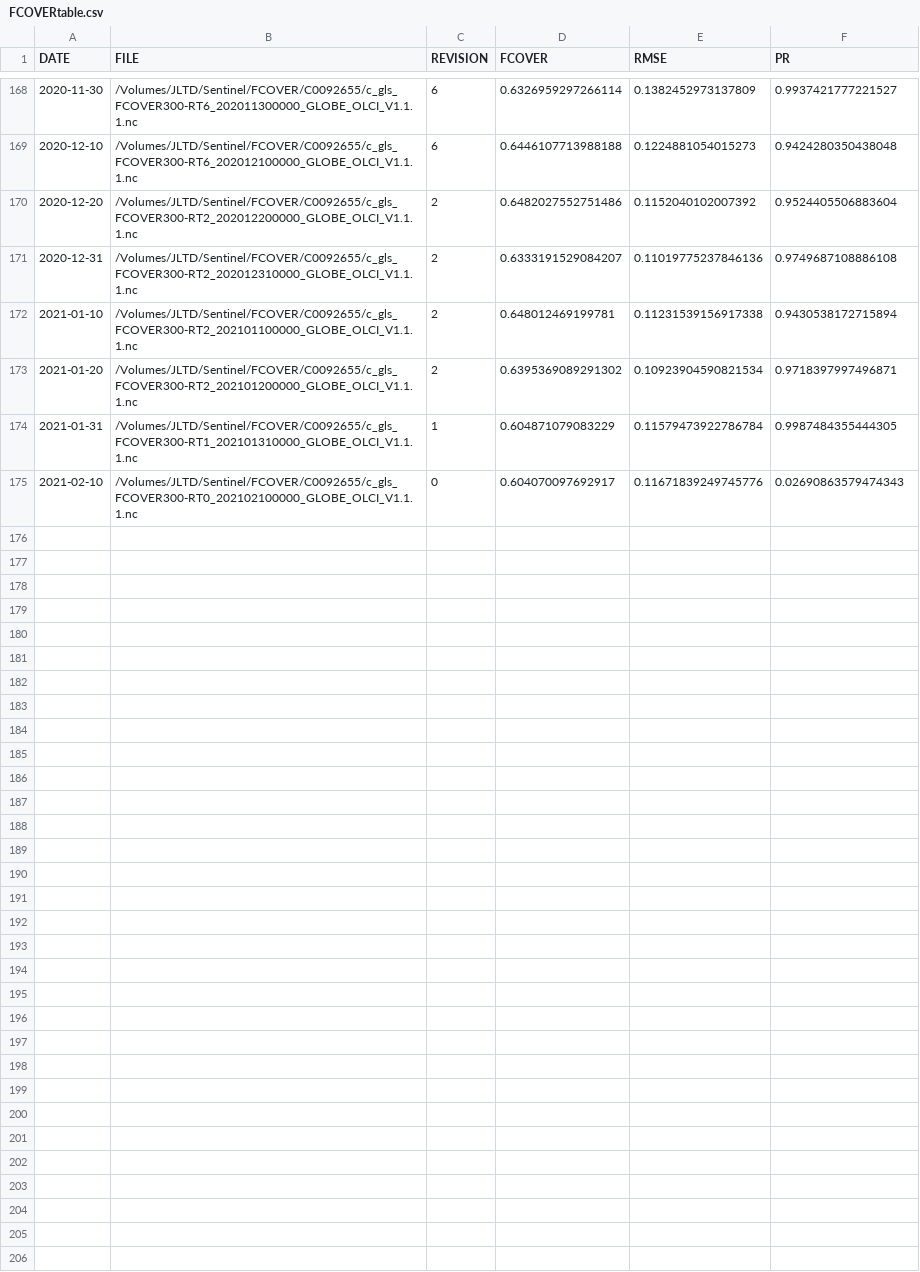
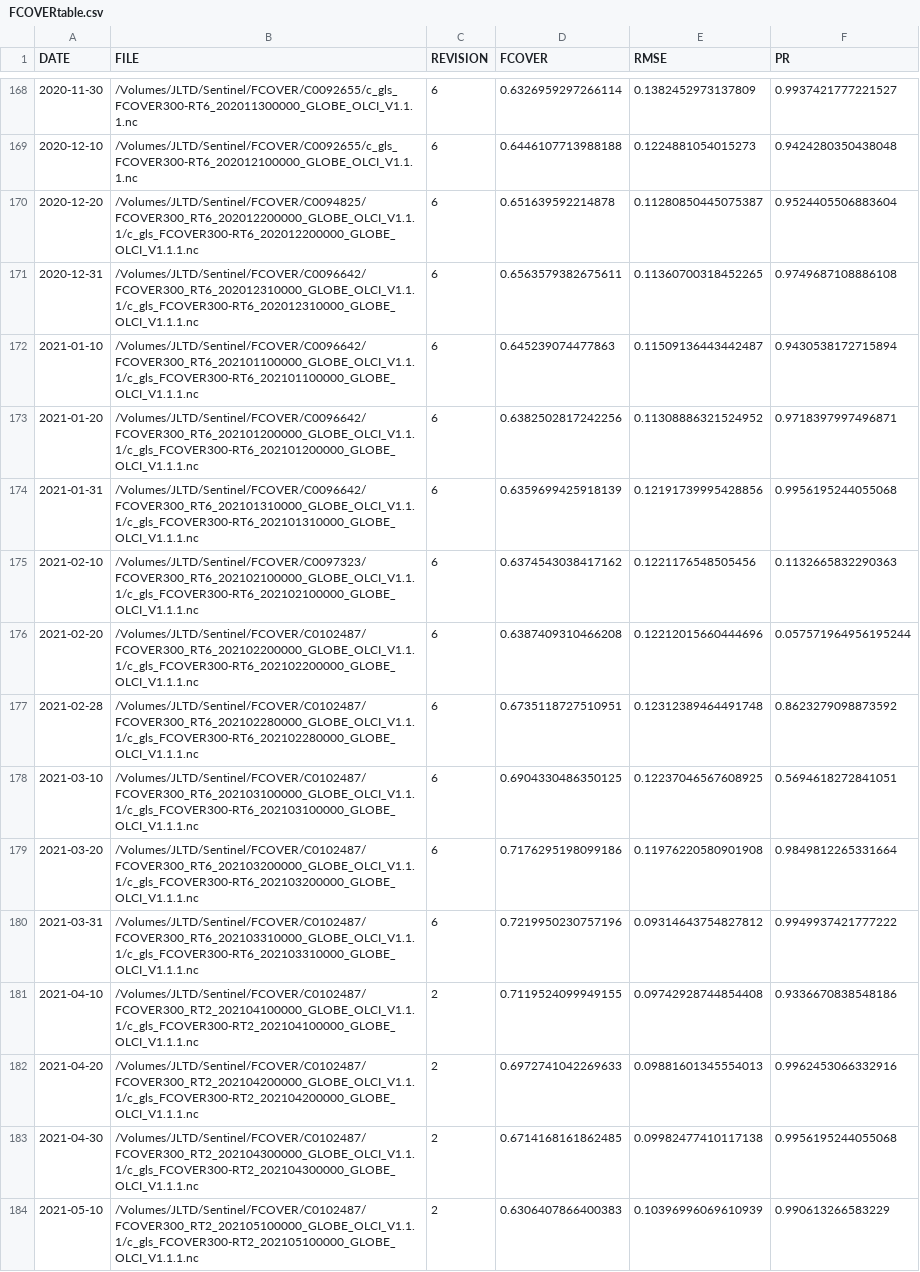
Before and after one commit to jee51/sentry, a CSV file: data/Barro-Alto/FCOVERtable.csv, drawn as a sheet; only a part is shown, gaps mark what is left out; the diff covers the shown part only.

```diff
--- a/data/Barro-Alto/FCOVERtable.csv
+++ b/data/Barro-Alto/FCOVERtable.csv
@@ -169,7 +169,16 @@ DATE,FILE,REVISION,FCOVER,RMSE,PR
 2020-12-10,/Volumes/JLTD/Sentinel/FCOVER/C0092655/c_gls_FCOVER300-RT6_202012100000_GLOBE_OLCI_V1.1.1.nc,6,0.6446107713988188,0.1224881054015273,0.9424280350438048
-2020-12-20,/Volumes/JLTD/Sentinel/FCOVER/C0092655/c_gls_FCOVER300-RT2_202012200000_GLOBE_OLCI_V1.1.1.nc,2,0.6482027552751486,0.1152040102007392,0.9524405506883604
-2020-12-31,/Volumes/JLTD/Sentinel/FCOVER/C0092655/c_gls_FCOVER300-RT2_202012310000_GLOBE_OLCI_V1.1.1.nc,2,0.6333191529084207,0.11019775237846136,0.9749687108886108
-2021-01-10,/Volumes/JLTD/Sentinel/FCOVER/C0092655/c_gls_FCOVER300-RT2_202101100000_GLOBE_OLCI_V1.1.1.nc,2,0.648012469199781,0.11231539156917338,0.9430538172715894
-2021-01-20,/Volumes/JLTD/Sentinel/FCOVER/C0092655/c_gls_FCOVER300-RT2_202101200000_GLOBE_OLCI_V1.1.1.nc,2,0.6395369089291302,0.10923904590821534,0.9718397997496871
-2021-01-31,/Volumes/JLTD/Sentinel/FCOVER/C0092655/c_gls_FCOVER300-RT1_202101310000_GLOBE_OLCI_V1.1.1.nc,1,0.604871079083229,0.11579473922786784,0.9987484355444305
-2021-02-10,/Volumes/JLTD/Sentinel/FCOVER/C0092655/c_gls_FCOVER300-RT0_202102100000_GLOBE_OLCI_V1.1.1.nc,0,0.604070097692917,0.11671839249745776,0.02690863579474343
+2020-12-20,/Volumes/JLTD/Sentinel/FCOVER/C0094825/FCOVER300_RT6_202012200000_GLOBE_OLCI_V1.1.1/c_gls_FCOVER300-RT6_202012200000_GLOBE_OLCI_V1.1.1.nc,6,0.651639592214878,0.11280850445075387,0.9524405506883604
+2020-12-31,/Volumes/JLTD/Sentinel/FCOVER/C0096642/FCOVER300_RT6_202012310000_GLOBE_OLCI_V1.1.1/c_gls_FCOVER300-RT6_202012310000_GLOBE_OLCI_V1.1.1.nc,6,0.6563579382675611,0.11360700318452265,0.9749687108886108
+2021-01-10,/Volumes/JLTD/Sentinel/FCOVER/C0096642/FCOVER300_RT6_202101100000_GLOBE_OLCI_V1.1.1/c_gls_FCOVER300-RT6_202101100000_GLOBE_OLCI_V1.1.1.nc,6,0.645239074477863,0.11509136443442487,0.9430538172715894
+2021-01-20,/Volumes/JLTD/Sentinel/FCOVER/C0096642/FCOVER300_RT6_202101200000_GLOBE_OLCI_V1.1.1/c_gls_FCOVER300-RT6_202101200000_GLOBE_OLCI_V1.1.1.nc,6,0.6382502817242256,0.11308886321524952,0.9718397997496871
+2021-01-31,/Volumes/JLTD/Sentinel/FCOVER/C0096642/FCOVER300_RT6_202101310000_GLOBE_OLCI_V1.1.1/c_gls_FCOVER300-RT6_202101310000_GLOBE_OLCI_V1.1.1.nc,6,0.6359699425918139,0.12191739995428856,0.9956195244055068
+2021-02-10,/Volumes/JLTD/Sentinel/FCOVER/C0097323/FCOVER300_RT6_202102100000_GLOBE_OLCI_V1.1.1/c_gls_FCOVER300-RT6_202102100000_GLOBE_OLCI_V1.1.1.nc,6,0.6374543038417162,0.1221176548505456,0.1132665832290363
+2021-02-20,/Volumes/JLTD/Sentinel/FCOVER/C0102487/FCOVER300_RT6_202102200000_GLOBE_OLCI_V1.1.1/c_gls_FCOVER300-RT6_202102200000_GLOBE_OLCI_V1.1.1.nc,6,0.6387409310466208,0.12212015660444696,0.057571964956195244
+2021-02-28,/Volumes/JLTD/Sentinel/FCOVER/C0102487/FCOVER300_RT6_202102280000_GLOBE_OLCI_V1.1.1/c_gls_FCOVER300-RT6_202102280000_GLOBE_OLCI_V1.1.1.nc,6,0.6735118727510951,0.12312389464491748,0.8623279098873592
+2021-03-10,/Volumes/JLTD/Sentinel/FCOVER/C0102487/FCOVER300_RT6_202103100000_GLOBE_OLCI_V1.1.1/c_gls_FCOVER300-RT6_202103100000_GLOBE_OLCI_V1.1.1.nc,6,0.6904330486350125,0.12237046567608925,0.5694618272841051
+2021-03-20,/Volumes/JLTD/Sentinel/FCOVER/C0102487/FCOVER300_RT6_202103200000_GLOBE_OLCI_V1.1.1/c_gls_FCOVER300-RT6_202103200000_GLOBE_OLCI_V1.1.1.nc,6,0.7176295198099186,0.11976220580901908,0.9849812265331664
+2021-03-31,/Volumes/JLTD/Sentinel/FCOVER/C0102487/FCOVER300_RT6_202103310000_GLOBE_OLCI_V1.1.1/c_gls_FCOVER300-RT6_202103310000_GLOBE_OLCI_V1.1.1.nc,6,0.7219950230757196,0.09314643754827812,0.9949937421777222
+2021-04-10,/Volumes/JLTD/Sentinel/FCOVER/C0102487/FCOVER300_RT2_202104100000_GLOBE_OLCI_V1.1.1/c_gls_FCOVER300-RT2_202104100000_GLOBE_OLCI_V1.1.1.nc,2,0.7119524099949155,0.09742928744854408,0.9336670838548186
+2021-04-20,/Volumes/JLTD/Sentinel/FCOVER/C0102487/FCOVER300_RT2_202104200000_GLOBE_OLCI_V1.1.1/c_gls_FCOVER300-RT2_202104200000_GLOBE_OLCI_V1.1.1.nc,2,0.6972741042269633,0.09881601345554013,0.9962453066332916
+2021-04-30,/Volumes/JLTD/Sentinel/FCOVER/C0102487/FCOVER300_RT2_202104300000_GLOBE_OLCI_V1.1.1/c_gls_FCOVER300-RT2_202104300000_GLOBE_OLCI_V1.1.1.nc,2,0.6714168161862485,0.09982477410117138,0.9956195244055068
+2021-05-10,/Volumes/JLTD/Sentinel/FCOVER/C0102487/FCOVER300_RT2_202105100000_GLOBE_OLCI_V1.1.1/c_gls_FCOVER300-RT2_202105100000_GLOBE_OLCI_V1.1.1.nc,2,0.6306407866400383,0.10396996069610939,0.990613266583229
```
Also changed, not shown: 2 added rows elsewhere in this file, 59 other files.
